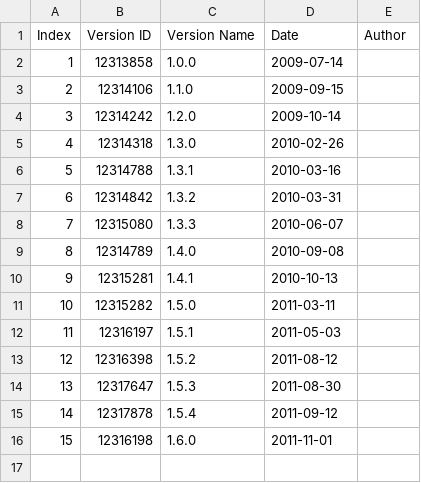
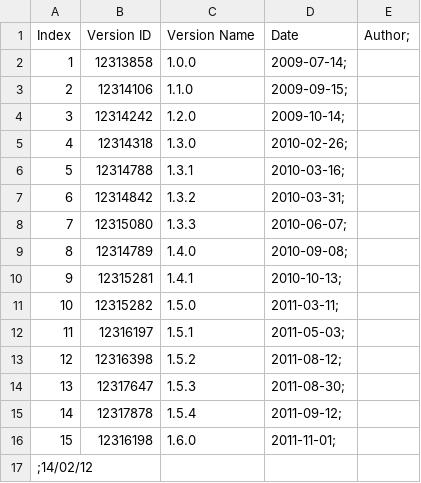
Before and after one commit to Alefanfi/ISW2, a CSV file: AVROVersionInfo.csv, drawn as a sheet.

```diff
--- a/AVROVersionInfo.csv
+++ b/AVROVersionInfo.csv
@@ -1,16 +1,17 @@
-Index,Version ID,Version Name,Date,Author
-1,12313858,1.0.0,2009-07-14
-2,12314106,1.1.0,2009-09-15
-3,12314242,1.2.0,2009-10-14
-4,12314318,1.3.0,2010-02-26
-5,12314788,1.3.1,2010-03-16
-6,12314842,1.3.2,2010-03-31
-7,12315080,1.3.3,2010-06-07
-8,12314789,1.4.0,2010-09-08
-9,12315281,1.4.1,2010-10-13
-10,12315282,1.5.0,2011-03-11
-11,12316197,1.5.1,2011-05-03
-12,12316398,1.5.2,2011-08-12
-13,12317647,1.5.3,2011-08-30
-14,12317878,1.5.4,2011-09-12
-15,12316198,1.6.0,2011-11-01
+Index,Version ID,Version Name,Date,Author;
+1,12313858,1.0.0,2009-07-14;
+2,12314106,1.1.0,2009-09-15;
+3,12314242,1.2.0,2009-10-14;
+4,12314318,1.3.0,2010-02-26;
+5,12314788,1.3.1,2010-03-16;
+6,12314842,1.3.2,2010-03-31;
+7,12315080,1.3.3,2010-06-07;
+8,12314789,1.4.0,2010-09-08;
+9,12315281,1.4.1,2010-10-13;
+10,12315282,1.5.0,2011-03-11;
+11,12316197,1.5.1,2011-05-03;
+12,12316398,1.5.2,2011-08-12;
+13,12317647,1.5.3,2011-08-30;
+14,12317878,1.5.4,2011-09-12;
+15,12316198,1.6.0,2011-11-01;
+;14/02/12
```
Also changed, not shown: 7 other files.
